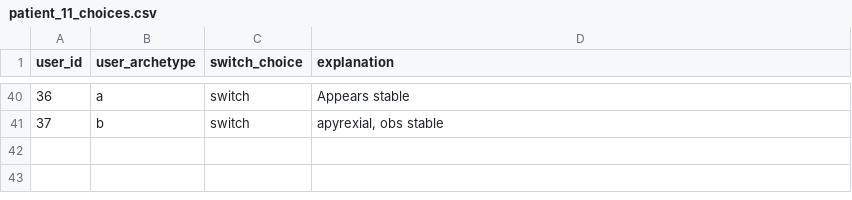
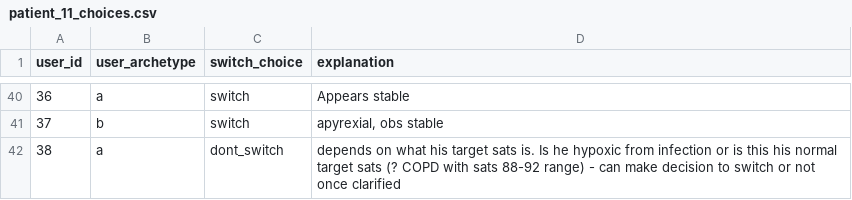
Before and after one commit to WilliamBolton/cdss_demo, a CSV file: cdss_1/cdss_1/switch_results/patient_11_choices.csv, drawn as a sheet; only a part is shown, gaps mark what is left out; the diff names each change by its address in the sheet, - before the commit and + after, or states it on an @@ line.

```diff
--- a/cdss_1/cdss_1/switch_results/patient_11_choices.csv
+++ b/cdss_1/cdss_1/switch_results/patient_11_choices.csv
+row 42: 38 | a | dont_switch | depends on what his target sats is. Is he hypoxic from infection or is this his normal target sats (? COPD with sats 88-92 range) - can make decision to switch or not once clarified
```
Also changed, not shown: cdss_1/cdss_1/hover_results/demo_hover_events.csv, cdss_1/cdss_1/switch_results/patient_5_choices.csv, 25 other files.
